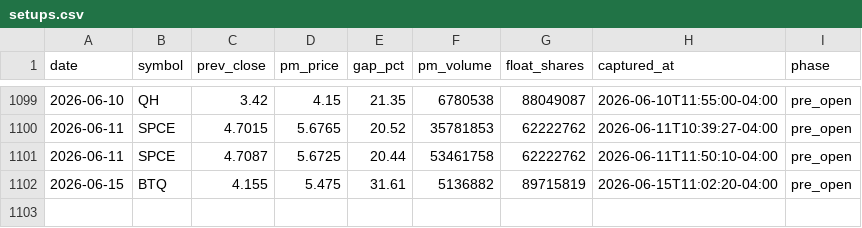
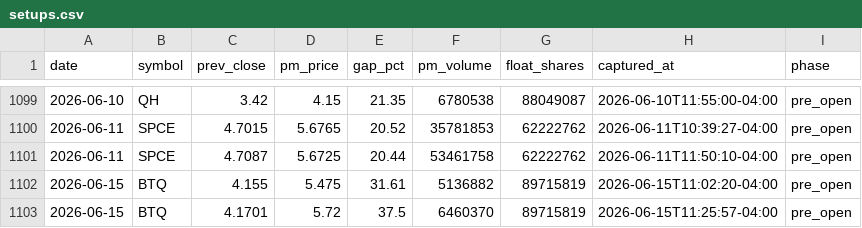
Before and after one commit to emart-ai/dailytrade, a CSV file: data/setups.csv, drawn as a sheet; only a part is shown, gaps mark what is left out; the diff names each change by its address in the sheet, - before the commit and + after, or states it on an @@ line.

Commit message:
scan: 2026-06-15T15:26Z

```diff
--- a/data/setups.csv
+++ b/data/setups.csv
+row 1103: 2026-06-15 | BTQ | 4.1701 | 5.72 | 37.5 | 6460370 | 89715819 | 2026-06-15T11:25:57-04:00 | pre_open
```
